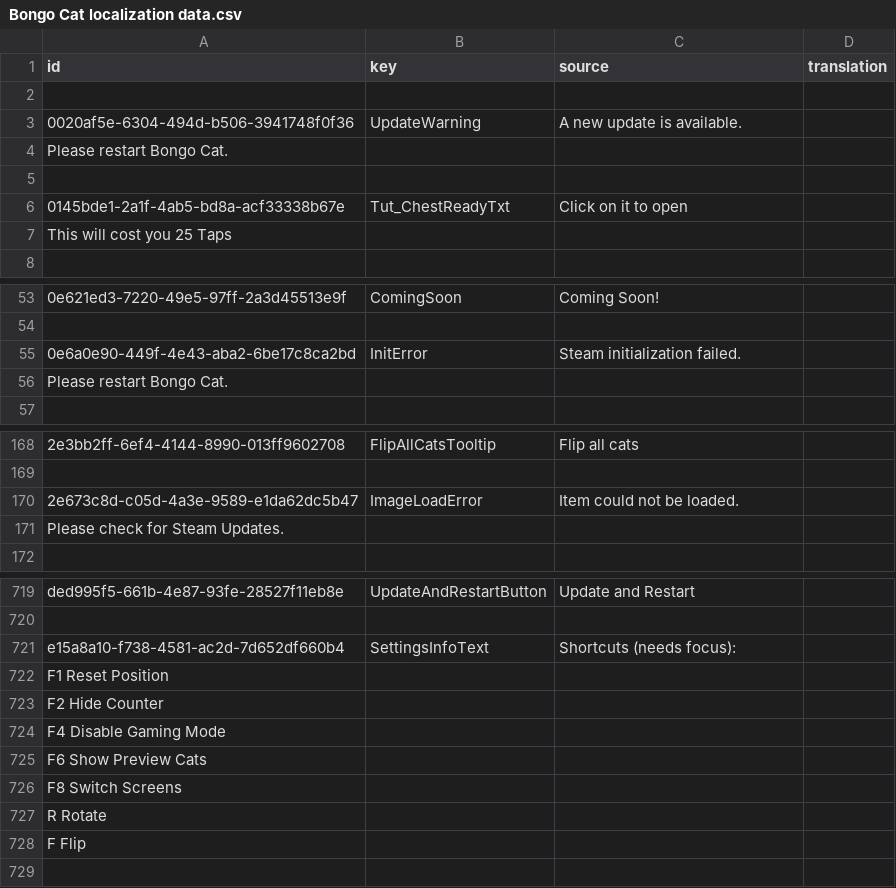
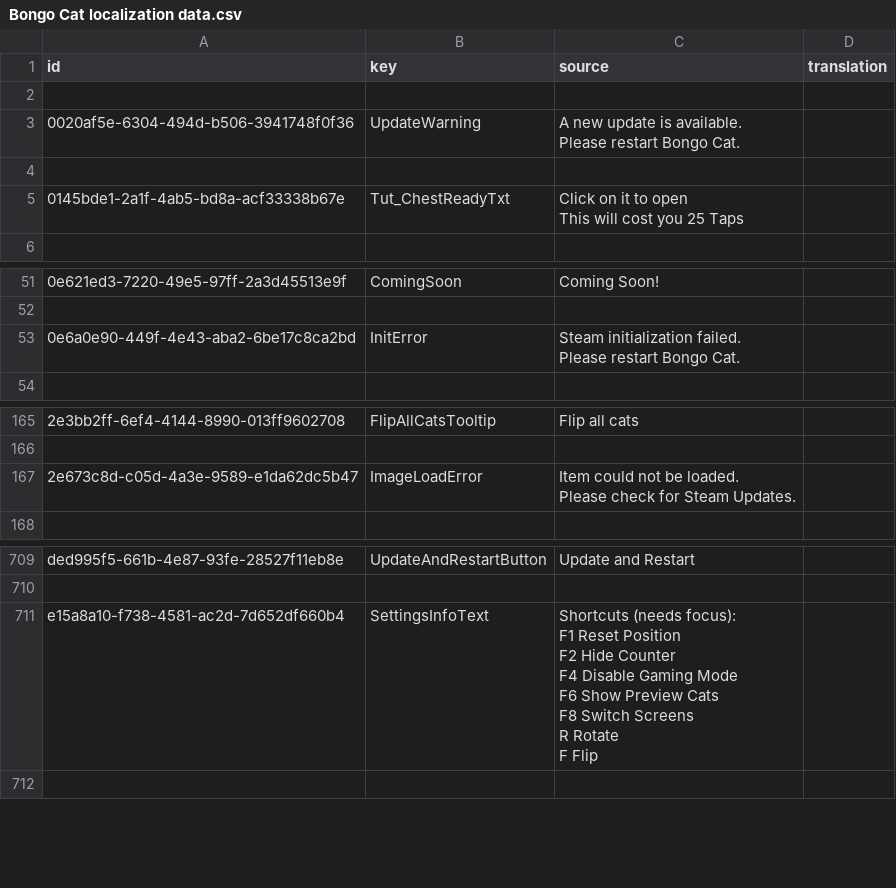
Before and after one commit to Davido101/Bongo-Cat-Toki-Pona-translation, a CSV file: Bongo Cat localization data.csv, drawn as a sheet; only a part is shown, gaps mark what is left out; the diff covers the shown part only.

Commit message:
Fixed newlines
Added double quotes to every bit of source text so newlines would get interpreted correctly

```diff
--- a/Bongo Cat localization data.csv
+++ b/Bongo Cat localization data.csv
@@ -2,7 +2,7 @@ id;key;source;translation
 
-0020af5e-6304-494d-b506-3941748f0f36;UpdateWarning;A new update is available.
-Please restart Bongo Cat.;
+0020af5e-6304-494d-b506-3941748f0f36;UpdateWarning;"A new update is available.
+Please restart Bongo Cat.";
 
-0145bde1-2a1f-4ab5-bd8a-acf33338b67e;Tut_ChestReadyTxt;Click on it to open
-This will cost you 25 Taps;
+0145bde1-2a1f-4ab5-bd8a-acf33338b67e;Tut_ChestReadyTxt;"Click on it to open
+This will cost you 25 Taps";
 
@@ -54,4 +54,4 @@ This will cost you 25 Taps;
 
-0e6a0e90-449f-4e43-aba2-6be17c8ca2bd;InitError;Steam initialization failed.
-Please restart Bongo Cat.;
+0e6a0e90-449f-4e43-aba2-6be17c8ca2bd;InitError;"Steam initialization failed.
+Please restart Bongo Cat.";
 
@@ -169,4 +169,4 @@ Please restart Bongo Cat.;
 
-2e673c8d-c05d-4a3e-9589-e1da62dc5b47;ImageLoadError;Item could not be loaded.
-Please check for Steam Updates.;
+2e673c8d-c05d-4a3e-9589-e1da62dc5b47;ImageLoadError;"Item could not be loaded.
+Please check for Steam Updates.";
 
@@ -720,10 +720,10 @@ ded995f5-661b-4e87-93fe-28527f11eb8e;UpdateAndRestartButton;Update and Restart;
 
-e15a8a10-f738-4581-ac2d-7d652df660b4;SettingsInfoText;Shortcuts (needs focus):
-F1 Reset Position
-F2 Hide Counter
-F4 Disable Gaming Mode
-F6 Show Preview Cats
-F8 Switch Screens
-R   Rotate
-F   Flip;
+e15a8a10-f738-4581-ac2d-7d652df660b4;SettingsInfoText;"Shortcuts (needs focus):
+F1 Reset Position
+F2 Hide Counter
+F4 Disable Gaming Mode
+F6 Show Preview Cats
+F8 Switch Screens
+R   Rotate
+F   Flip";
 
```
Also changed, not shown: 6 removed rows and 8 edited cells elsewhere in this file.
